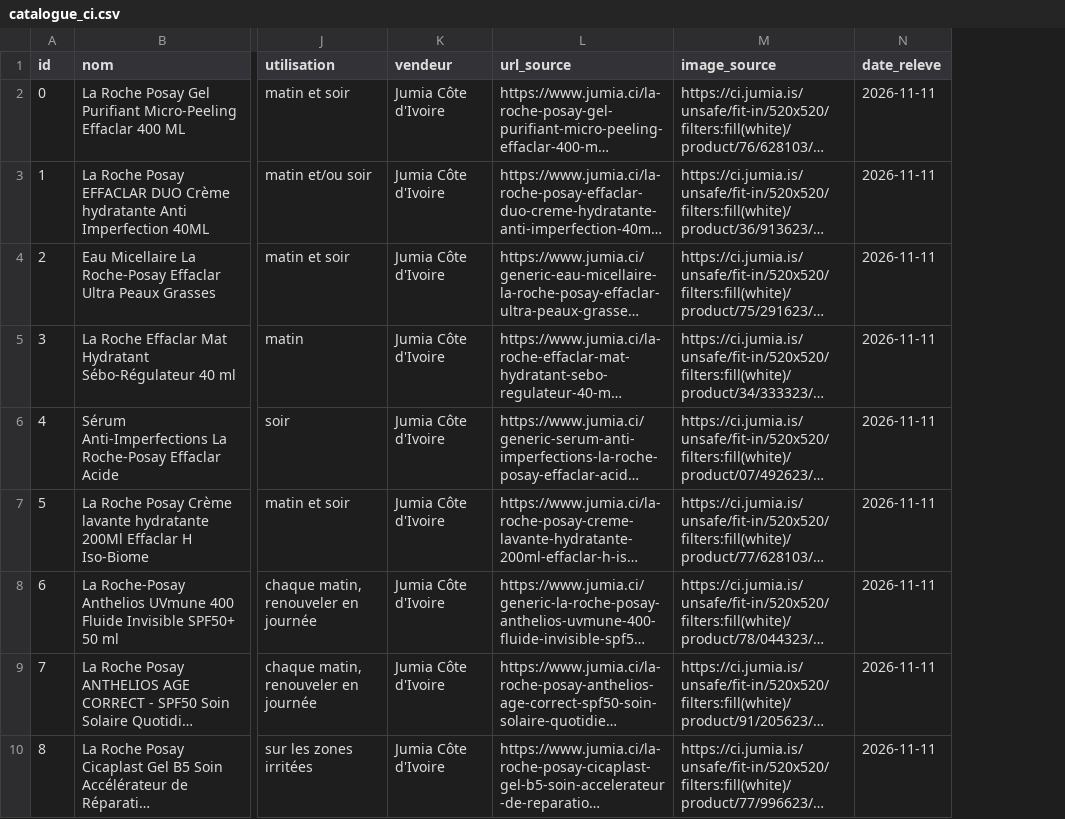
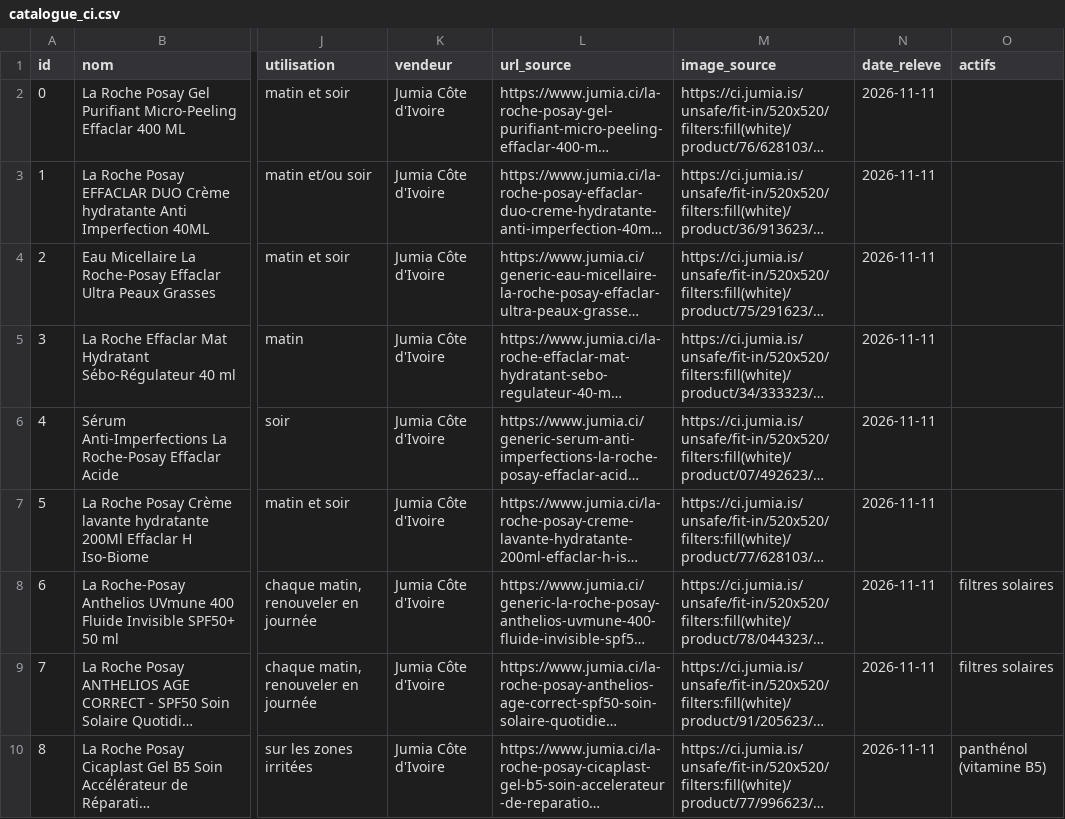
Before and after one commit to rosine-13/beauty360, a CSV file: data/catalogue_ci.csv, drawn as a sheet; only a part is shown, gaps mark what is left out; long unchanged cells end in …; the diff names each change by its address in the sheet, - before the commit and + after, or states it on an @@ line.

Commit message:
Assistante amicale (vouvoiement), actifs des produits, conseils simplifiés

```diff
--- a/data/catalogue_ci.csv
+++ b/data/catalogue_ci.csv
+column O (actifs), rows 8-10: filtres solaires | filtres solaires | panthénol (vitamine B5)
```
Also changed, not shown: 5 other files.
